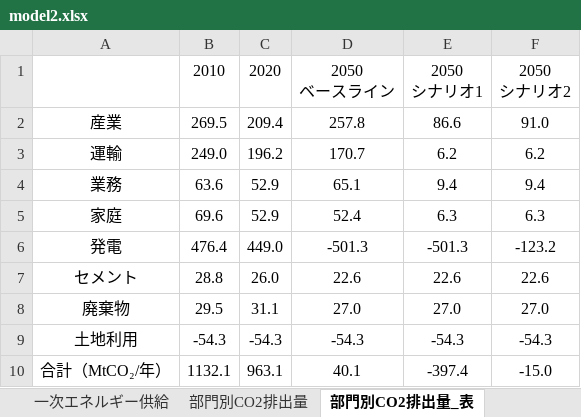
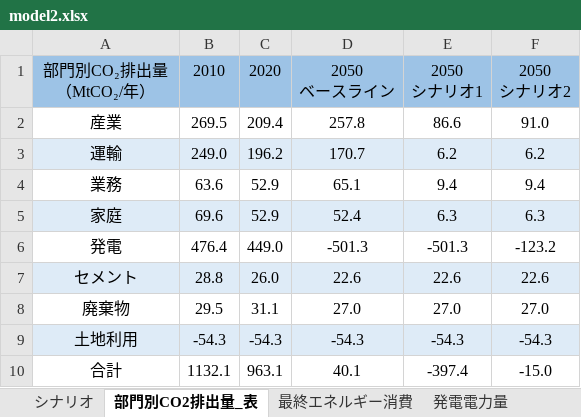
Before and after one commit to MoriShotaro/TA_model, an Excel workbook: xlsx/model2.xlsx, sheet 部門別CO2排出量_表, drawn as a sheet; values as stored, in another font and other column widths than the file's, no borders; ↵ is a line break in a cell; the diff names each change by its address in the sheet, - before the commit and + after, or states it on an @@ line.

```diff
--- a/xlsx/model2.xlsx (sheet 部門別CO2排出量_表)
+++ b/xlsx/model2.xlsx (sheet 部門別CO2排出量_表)
-A1: (empty)
+A1: 部門別CO₂排出量 ↵ （MtCO₂/年）
-A1:F1 fill: none
+A1:F1 fill: #9DC3E6
-A3:F3 fill: none
+A3:F3 fill: #DEEBF7
-A5:F5 fill: none
+A5:F5 fill: #DEEBF7
-A7:F7 fill: none
+A7:F7 fill: #DEEBF7
-A9:F9 fill: none
+A9:F9 fill: #DEEBF7
-A10: 合計（MtCO₂/年）
+A10: 合計
```
Also changed, not shown: sheet シナリオ, other sheet tabs, charts or pictures, 1 other file.
